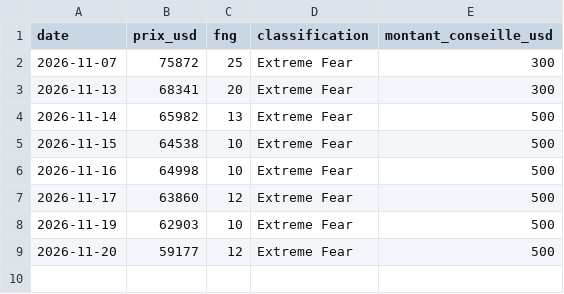
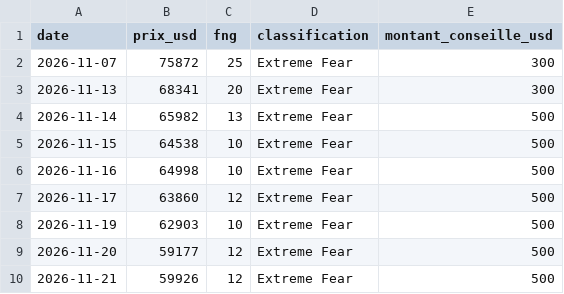
Before and after one commit to VladimirusRex/btc_tracker, a CSV file: achats_dca.csv, drawn as a sheet.

```diff
--- a/achats_dca.csv
+++ b/achats_dca.csv
@@ -9 +9,2 @@ date,prix_usd,fng,classification,montant_conseille_usd
 2026-11-20,59177,12,Extreme Fear,500
+2026-11-21,59926,12,Extreme Fear,500
```
Also changed, not shown: 1 other file.
